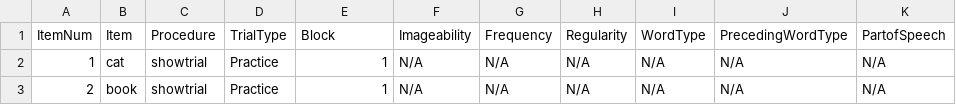
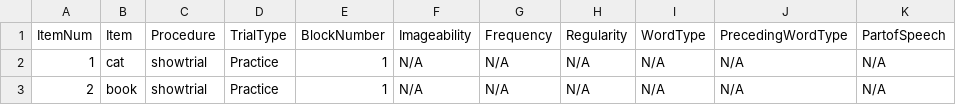
Before and after one commit to crlabgeorgetown/behavioral, a CSV file: static/data/crossed_realword_word_reading_1.csv, drawn as a sheet; only a part is shown.

Commit message:
Rename column from block to blockNumber

```diff
--- a/static/data/crossed_realword_word_reading_1.csv
+++ b/static/data/crossed_realword_word_reading_1.csv
@@ -1,2 +1,2 @@
-ItemNum,Item,Procedure,TrialType,Block,Imageability,Frequency,Regularity,WordType,PrecedingWordType,PartofSpeech
+ItemNum,Item,Procedure,TrialType,BlockNumber,Imageability,Frequency,Regularity,WordType,PrecedingWordType,PartofSpeech
 1,cat,showtrial,Practice,1,N/A,N/A,N/A,N/A,N/A,N/A
```
Also changed, not shown: static/data/crossed_realword_word_reading_2.csv, 2 other files.
